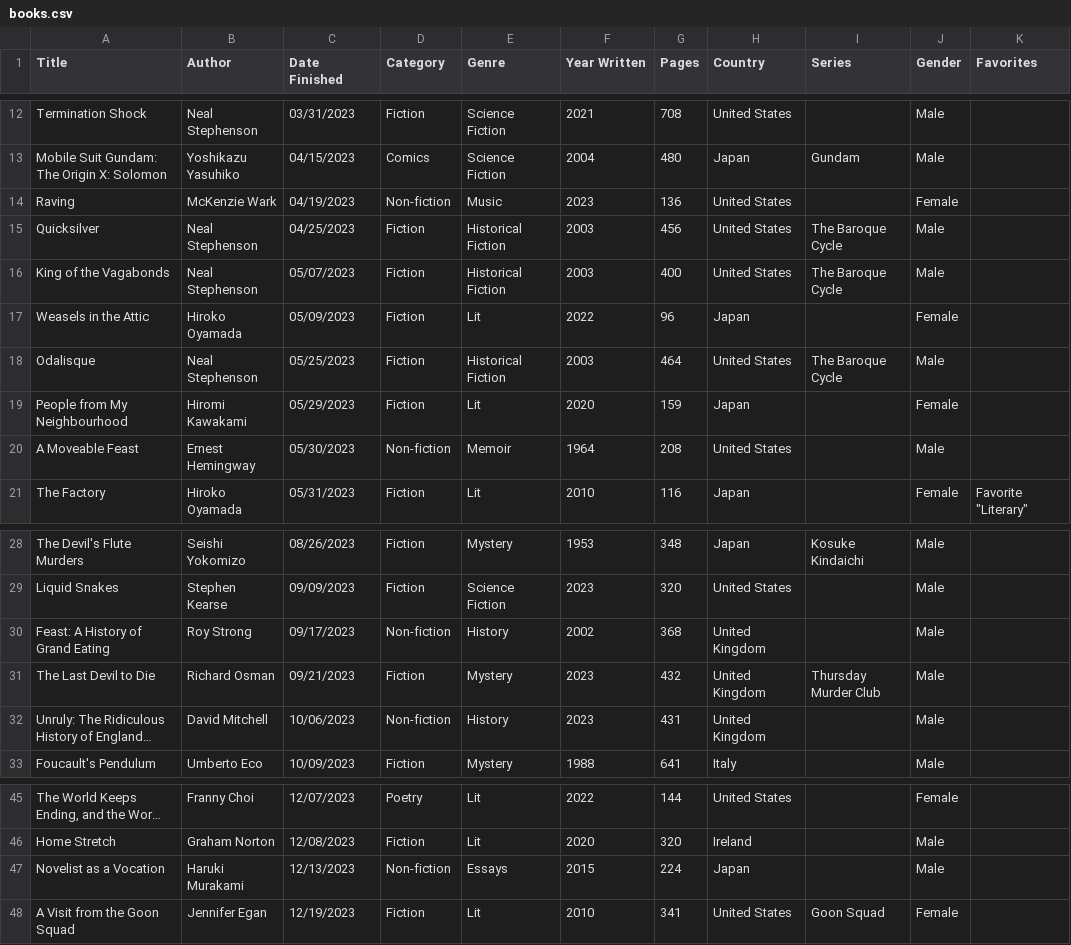
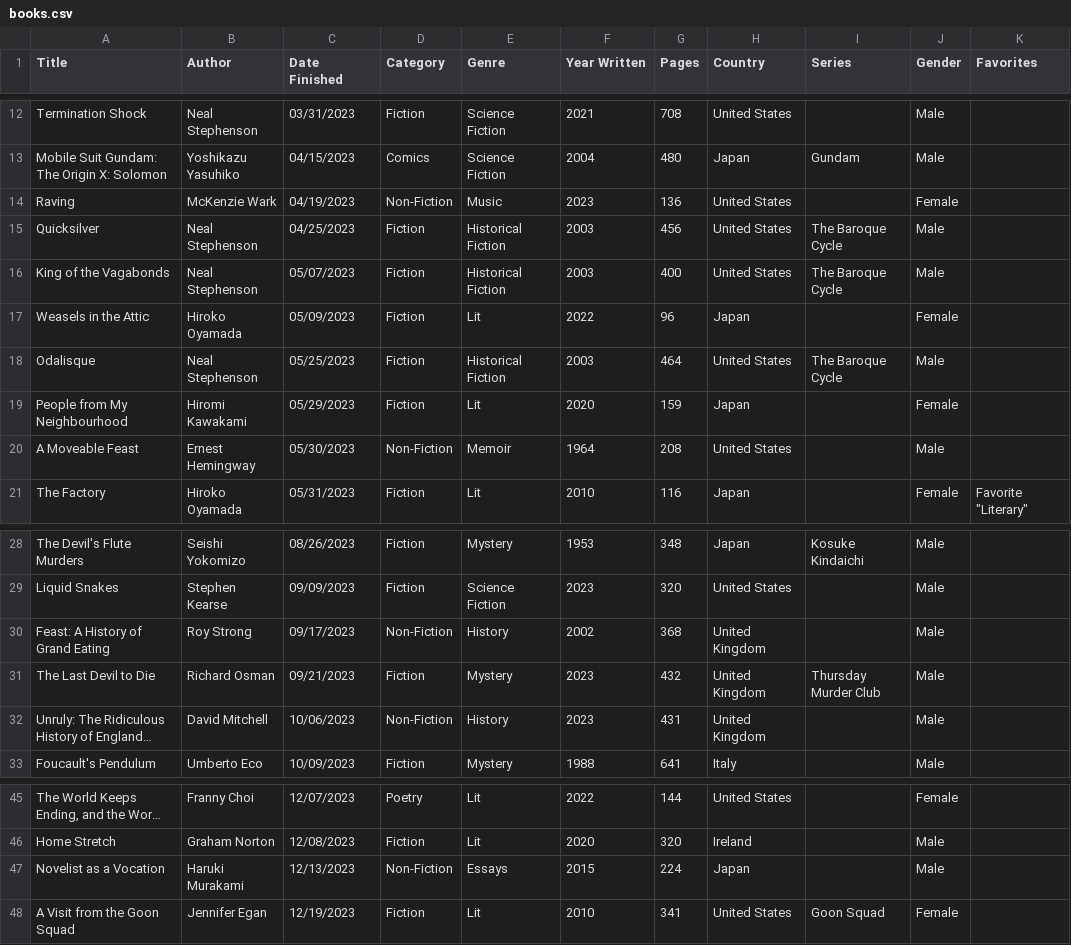
Before and after one commit to carey-james/Reading-List, a CSV file: 2023/books.csv, drawn as a sheet; only a part is shown, gaps mark what is left out; long unchanged cells end in …; the diff names each change by its address in the sheet, - before the commit and + after, or states it on an @@ line.

Commit message:
R Update and Non-Fiction

```diff
--- a/2023/books.csv
+++ b/2023/books.csv
-D14 (Category): Non-fiction
+D14 (Category): Non-Fiction
-D20 (Category): Non-fiction
+D20 (Category): Non-Fiction
-D30 (Category): Non-fiction
+D30 (Category): Non-Fiction
-D32 (Category): Non-fiction
+D32 (Category): Non-Fiction
-D47 (Category): Non-fiction
+D47 (Category): Non-Fiction
```
Also changed, not shown: 2024/books.csv, 1 other file.
